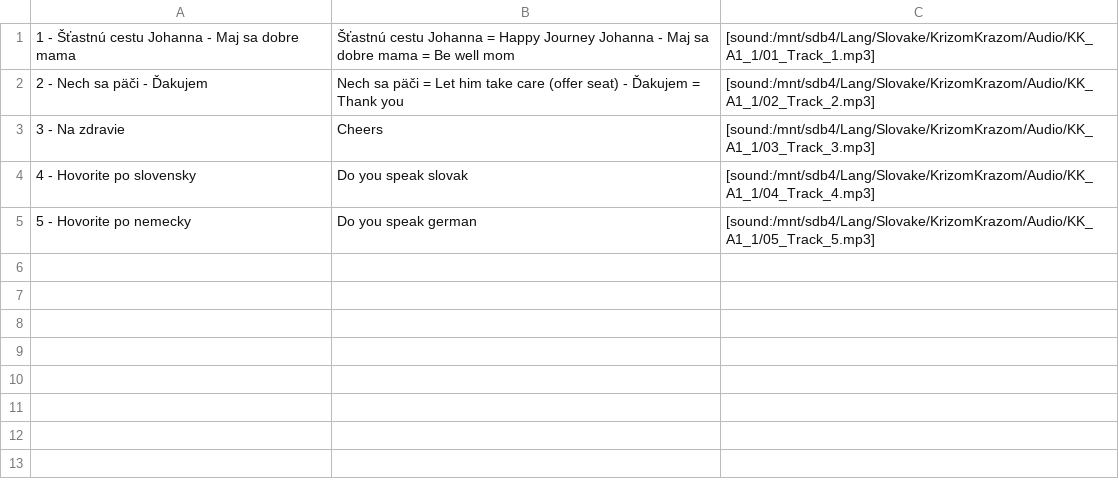
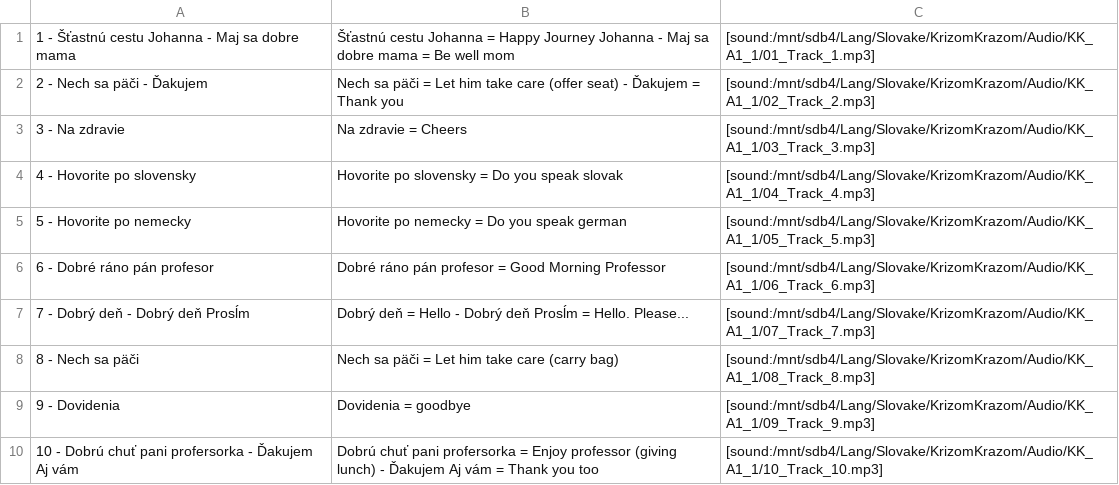
Before and after one commit to evilusean/Pysean, a CSV file: Sean/Slovak/KrizomKrazom/A1/KK_A1_1_Anki.csv, drawn as a sheet.

Commit message:
Update KK_A1_1_Anki.csv

```diff
--- a/Sean/Slovak/KrizomKrazom/A1/KK_A1_1_Anki.csv
+++ b/Sean/Slovak/KrizomKrazom/A1/KK_A1_1_Anki.csv
@@ -2,4 +2,9 @@
 2 - Nech sa päči - Ďakujem ,Nech sa päči = Let him take care (offer seat) - Ďakujem = Thank you, [sound:/mnt/sdb4/Lang/Slovake/KrizomKrazom/Audio/KK_A1_1/02_Track_2.mp3]
-3 - Na zdravie,Cheers,[sound:/mnt/sdb4/Lang/Slovake/KrizomKrazom/Audio/KK_A1_1/03_Track_3.mp3]
-4 - Hovorite po slovensky,Do you speak slovak,[sound:/mnt/sdb4/Lang/Slovake/KrizomKrazom/Audio/KK_A1_1/04_Track_4.mp3]
-5 - Hovorite po nemecky,Do you speak german,[sound:/mnt/sdb4/Lang/Slovake/KrizomKrazom/Audio/KK_A1_1/05_Track_5.mp3]
+3 - Na zdravie,Na zdravie = Cheers,[sound:/mnt/sdb4/Lang/Slovake/KrizomKrazom/Audio/KK_A1_1/03_Track_3.mp3]
+4 - Hovorite po slovensky,Hovorite po slovensky = Do you speak slovak,[sound:/mnt/sdb4/Lang/Slovake/KrizomKrazom/Audio/KK_A1_1/04_Track_4.mp3]
+5 - Hovorite po nemecky, Hovorite po nemecky = Do you speak german,[sound:/mnt/sdb4/Lang/Slovake/KrizomKrazom/Audio/KK_A1_1/05_Track_5.mp3]
+6 - Dobré ráno pán profesor,Dobré ráno pán profesor = Good Morning Professor,[sound:/mnt/sdb4/Lang/Slovake/KrizomKrazom/Audio/KK_A1_1/06_Track_6.mp3]
+7 - Dobrý deň - Dobrý deň Prosĺm, Dobrý deň = Hello - Dobrý deň Prosĺm = Hello. Please...,[sound:/mnt/sdb4/Lang/Slovake/KrizomKrazom/Audio/KK_A1_1/07_Track_7.mp3]
+8 - Nech sa päči,Nech sa päči = Let him take care (carry bag),[sound:/mnt/sdb4/Lang/Slovake/KrizomKrazom/Audio/KK_A1_1/08_Track_8.mp3]
+9 - Dovidenia,Dovidenia = goodbye,[sound:/mnt/sdb4/Lang/Slovake/KrizomKrazom/Audio/KK_A1_1/09_Track_9.mp3]
+10 - Dobrú chuť pani profersorka - Ďakujem Aj vám,Dobrú chuť pani profersorka = Enjoy professor (giving lunch) - Ďakujem Aj vám = Thank you too,[sound:/mnt/sdb4/Lang/Slovake/KrizomKrazom/Audio/KK_A1_1/10_Track_10.mp3]
```
